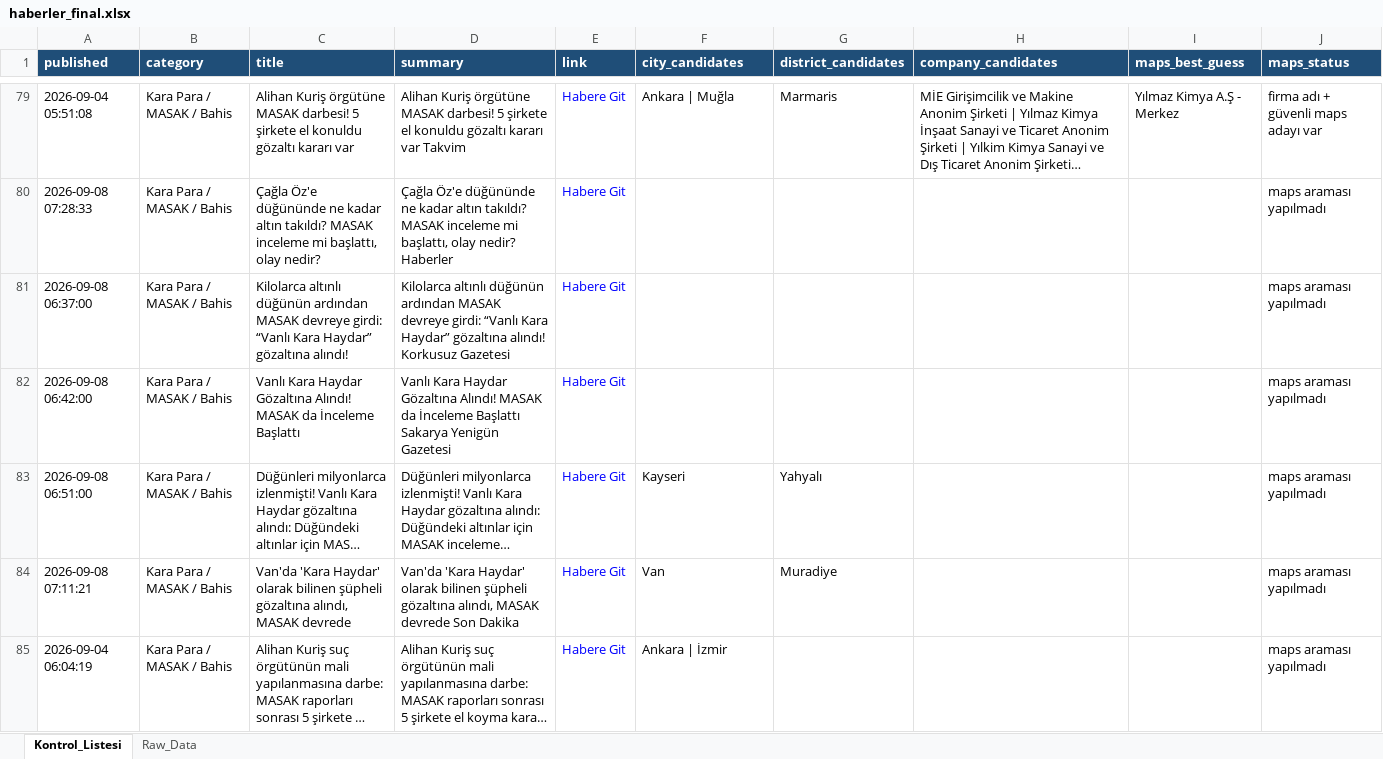
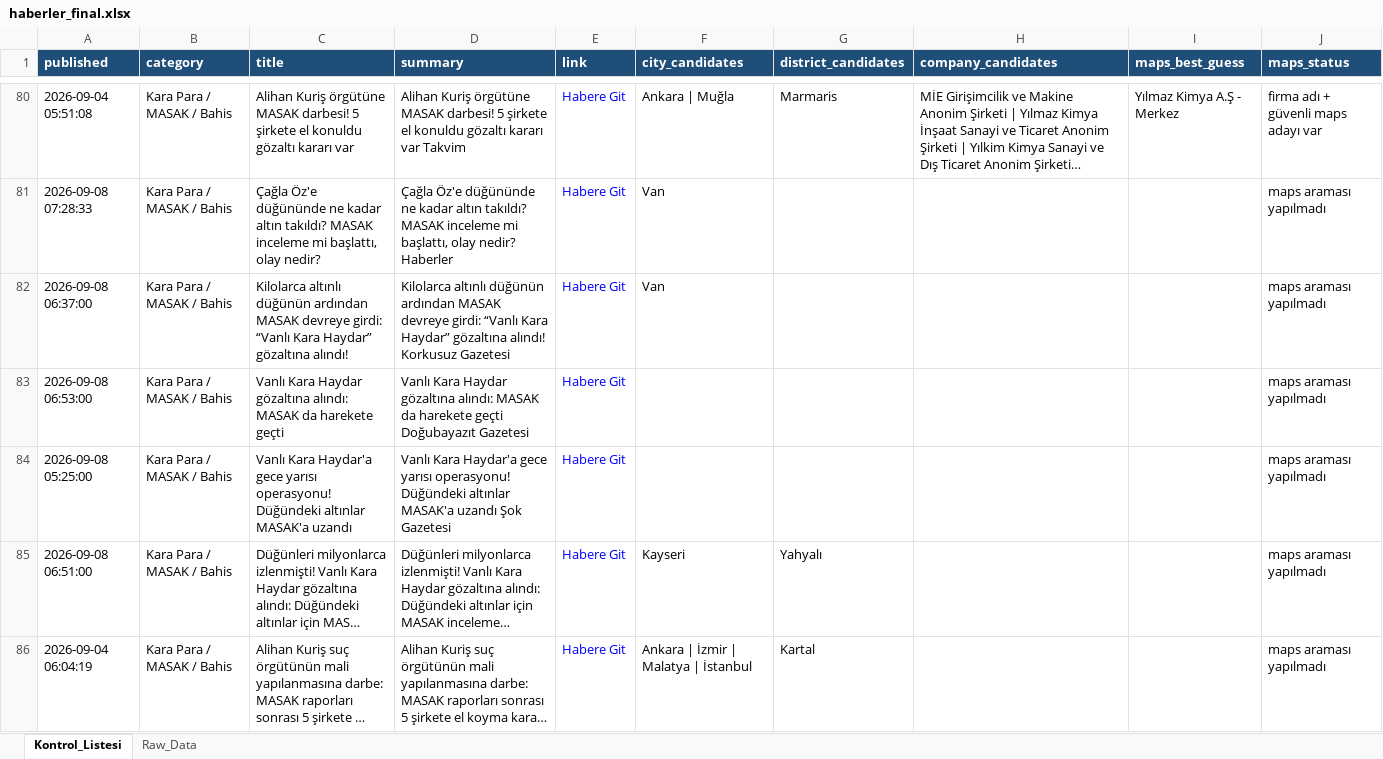
Before and after one commit to MuhammedMustafaSungur/haber-risk-monitor, an Excel workbook: data/haberler_final.xlsx, sheet Kontrol_Listesi, drawn as a sheet; only a part is shown, gaps mark what is left out; long unchanged cells end in …; values as stored, in another font and other column widths than the file's, no borders; removed rows and columns are numbered as before the commit, all else as after; the diff covers the shown part only; the diff names each change by its address in the sheet, - before the commit and + after, or states it on an @@ line.

```diff
--- a/data/haberler_final.xlsx (sheet Kontrol_Listesi)
+++ b/data/haberler_final.xlsx (sheet Kontrol_Listesi)
-F81:F82 (city_candidates): (empty)
+F81:F82 (city_candidates): Van
-A83 (published): 2026-09-08 06:42:00
+A83 (published): 2026-09-08 06:53:00
-C83 (title): …Kara Haydar Gözaltına Alındı! MASAK da İnceleme Başlattı
+C83 (title): …Kara Haydar gözaltına alındı: MASAK da harekete geçti
-D83 (summary): …Kara Haydar Gözaltına Alındı! MASAK da İnceleme Başlattı Sakarya Yenigün Gazetesi
+D83 (summary): …Kara Haydar gözaltına alındı: MASAK da harekete geçti Doğubayazıt Gazetesi
+row 84: 2026-09-08 05:25:00 | Kara Para / MASAK / Bahis | Vanlı Kara Haydar'a gece yarısı operasyonu! Düğündeki altınlar MASAK'a uzandı | Vanlı Kara Haydar'a gece yarısı operasyonu! Düğündeki altınlar MASAK'a uzandı Şok Gazetesi | Habere Git |  |  |  |  | maps araması yapılmadı
-row 84: 2026-09-08 07:11:21 | Kara Para / MASAK / Bahis | Van'da 'Kara Haydar' olarak bilinen şüpheli gözaltına alındı, MASAK devrede | Van'da 'Kara Haydar' olarak bilinen şüpheli gözaltına alındı, MASAK devrede Son Dakika | Habere Git | Van | Muradiye |  |  | maps araması yapılmadı
-F86 (city_candidates): Ankara | İzmir
+F86 (city_candidates): Ankara | İzmir | Malatya | İstanbul
-G86 (district_candidates): (empty)
+G86 (district_candidates): Kartal
```
Also changed, not shown: 36 added rows, 43 removed rows, 14 moved rows and 144 edited cells elsewhere in this sheet, sheet Raw_Data, 1 other file.
